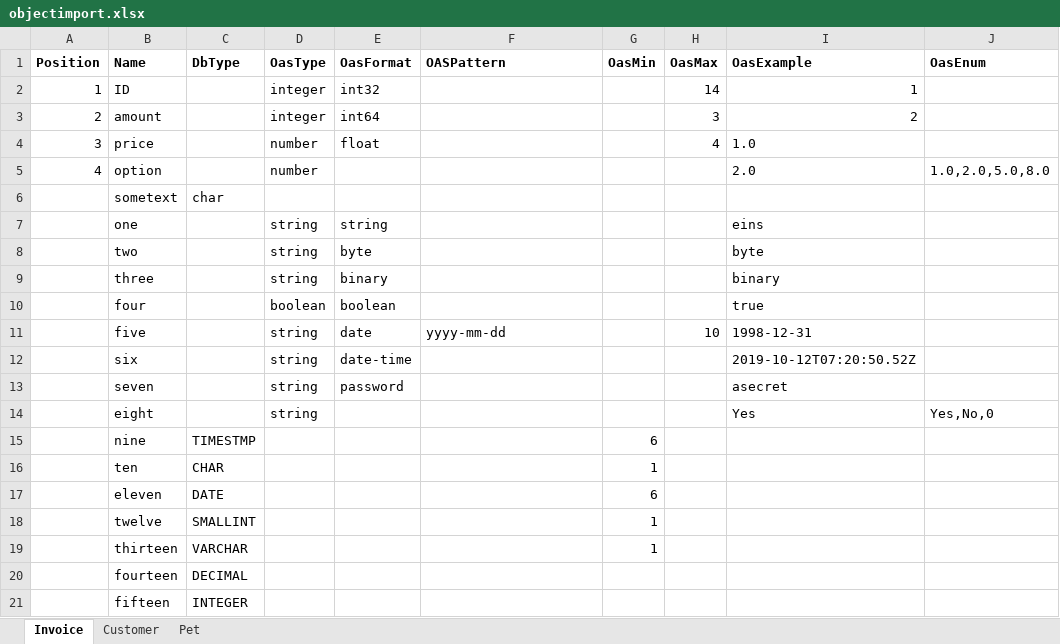
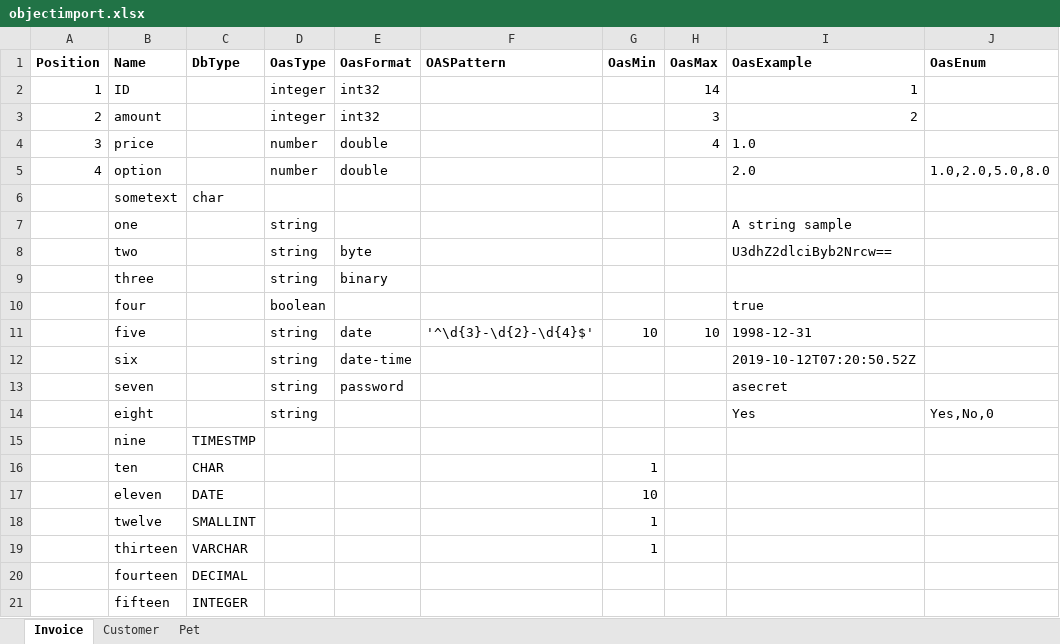
Before and after one commit to networkinss/joaswizard, an Excel workbook: Samples/objectimport.xlsx, sheet Invoice, drawn as a sheet; only a part is shown; values as stored, in another font and other column widths than the file's, no borders; the diff names each change by its address in the sheet, - before the commit and + after, or states it on an @@ line.

```diff
--- a/Samples/objectimport.xlsx (sheet Invoice)
+++ b/Samples/objectimport.xlsx (sheet Invoice)
-E3 (OasFormat): int64
+E3 (OasFormat): int32
-E4 (OasFormat): float
+E4 (OasFormat): double
-E5 (OasFormat): (empty)
+E5 (OasFormat): double
-E7 (OasFormat): string
+E7 (OasFormat): (empty)
-I7 (OasExample): eins
+I7 (OasExample): A string sample
-I8 (OasExample): byte
+I8 (OasExample): U3dhZ2dlciByb2Nrcw==
-I9 (OasExample): binary
+I9 (OasExample): (empty)
-E10 (OasFormat): boolean
+E10 (OasFormat): (empty)
-F11 (OASPattern): yyyy-mm-dd
+F11 (OASPattern): '^\d{3}-\d{2}-\d{4}$'
-G11 (OasMin): (empty)
+G11 (OasMin): 10
-G15 (OasMin): 6
+G15 (OasMin): (empty)
-G17 (OasMin): 6
+G17 (OasMin): 10
```
Also changed, not shown: sheet Pet, sheet Customer, 18 other files.
